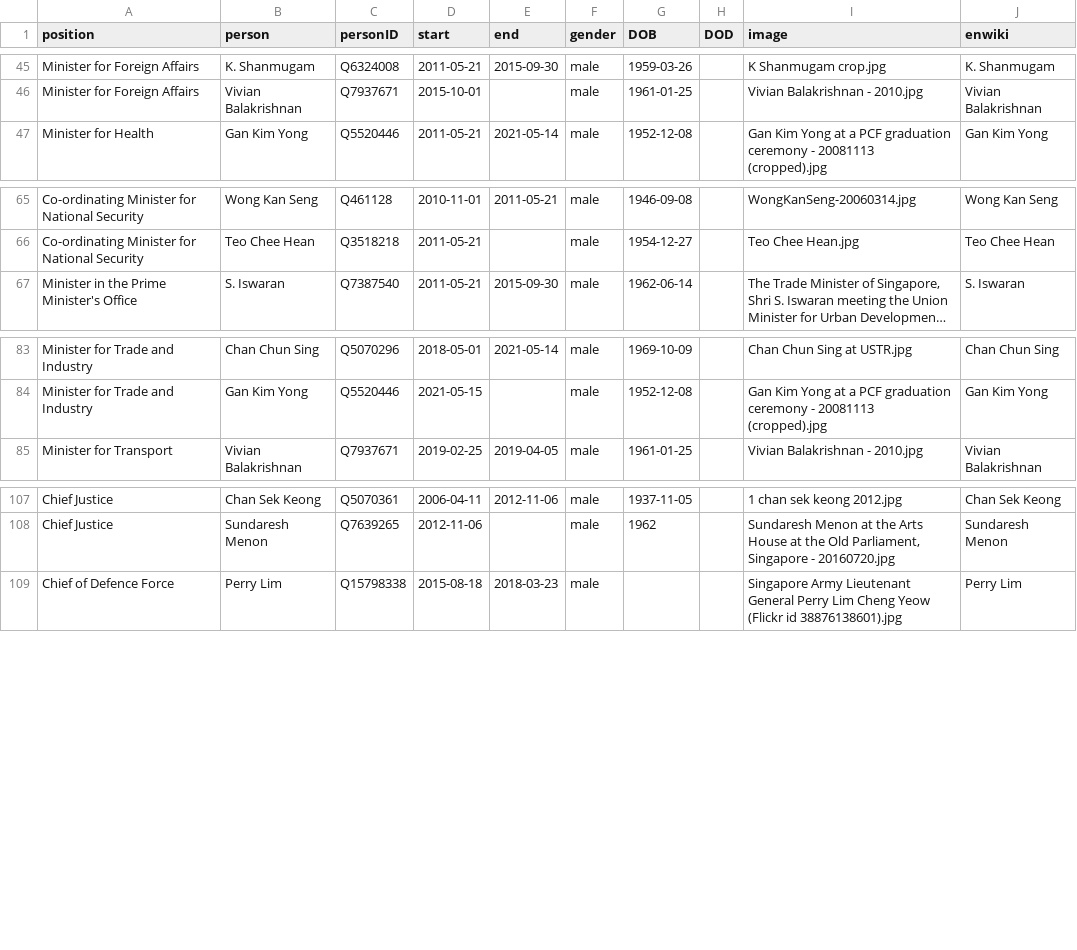
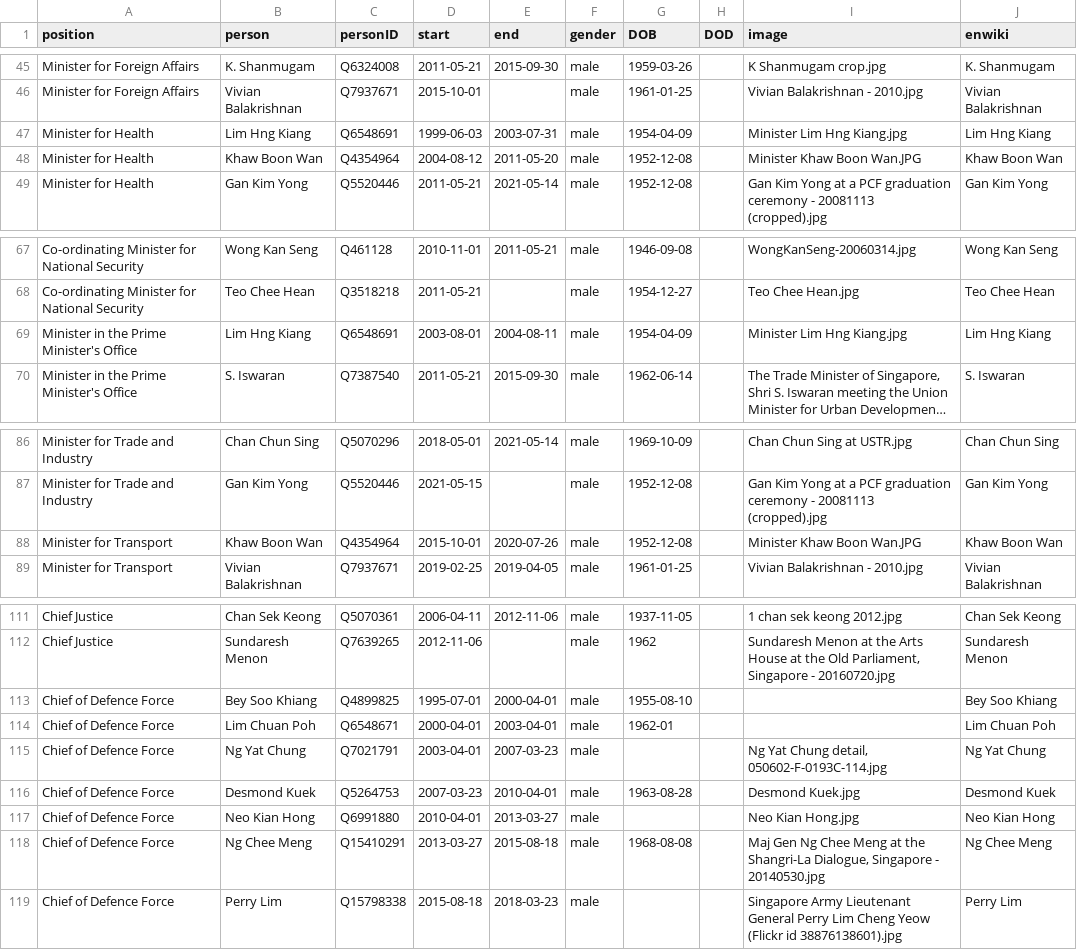
Before and after one commit to every-politician-scrapers/singapore-ministers, a CSV file: html/holders21.csv, drawn as a sheet; only a part is shown, gaps mark what is left out; long unchanged cells end in …; the diff names each change by its address in the sheet, - before the commit and + after, or states it on an @@ line.

```diff
--- a/html/holders21.csv
+++ b/html/holders21.csv
+row 47: Minister for Health | Lim Hng Kiang | Q6548691 | 1999-06-03 | 2003-07-31 | male | 1954-04-09 |  | Minister Lim Hng Kiang.jpg | Lim Hng Kiang
+row 48: Minister for Health | Khaw Boon Wan | Q4354964 | 2004-08-12 | 2011-05-20 | male | 1952-12-08 |  | Minister Khaw Boon Wan.JPG | Khaw Boon Wan
+row 69: Minister in the Prime Minister's Office | Lim Hng Kiang | Q6548691 | 2003-08-01 | 2004-08-11 | male | 1954-04-09 |  | Minister Lim Hng Kiang.jpg | Lim Hng Kiang
+row 88: Minister for Transport | Khaw Boon Wan | Q4354964 | 2015-10-01 | 2020-07-26 | male | 1952-12-08 |  | Minister Khaw Boon Wan.JPG | Khaw Boon Wan
+row 113: Chief of Defence Force | Bey Soo Khiang | Q4899825 | 1995-07-01 | 2000-04-01 | male | 1955-08-10 |  |  | Bey Soo Khiang
+row 114: Chief of Defence Force | Lim Chuan Poh | Q6548671 | 2000-04-01 | 2003-04-01 | male | 1962-01 |  |  | Lim Chuan Poh
+row 115: Chief of Defence Force | Ng Yat Chung | Q7021791 | 2003-04-01 | 2007-03-23 | male |  |  | Ng Yat Chung detail, 050602-F-0193C-114.jpg | Ng Yat Chung
+row 116: Chief of Defence Force | Desmond Kuek | Q5264753 | 2007-03-23 | 2010-04-01 | male | 1963-08-28 |  | Desmond Kuek.jpg | Desmond Kuek
+row 117: Chief of Defence Force | Neo Kian Hong | Q6991880 | 2010-04-01 | 2013-03-27 | male |  |  | Neo Kian Hong.jpg | Neo Kian Hong
+row 118: Chief of Defence Force | Ng Chee Meng | Q15410291 | 2013-03-27 | 2015-08-18 | male | 1968-08-08 |  | Maj Gen Ng Chee Meng at the Shangri-La Dialogue, Singapore - 20140530.jpg | Ng Chee Meng
```
Also changed, not shown: html/legislators.csv.
